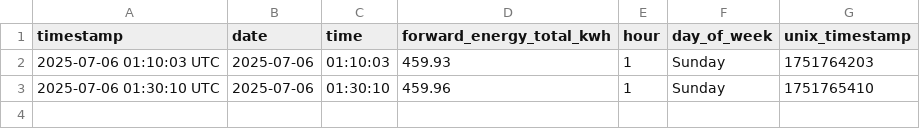
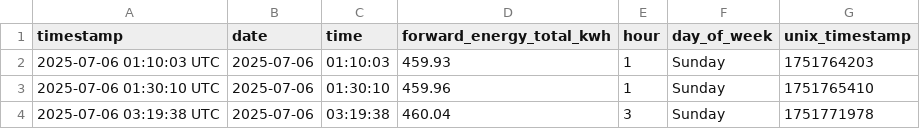
Before and after one commit to Youssef2id/tuya_energy_logger, a CSV file: data/daily/energy_2025-07-06.csv, drawn as a sheet.

```diff
--- a/data/daily/energy_2025-07-06.csv
+++ b/data/daily/energy_2025-07-06.csv
@@ -3 +3,2 @@ timestamp,date,time,forward_energy_total_kwh,hour,day_of_week,unix_timestamp
 2025-07-06 01:30:10 UTC,2025-07-06,01:30:10,459.96,1,Sunday,1751765410
+2025-07-06 03:19:38 UTC,2025-07-06,03:19:38,460.04,3,Sunday,1751771978
```
Also changed, not shown: 3 other files.
